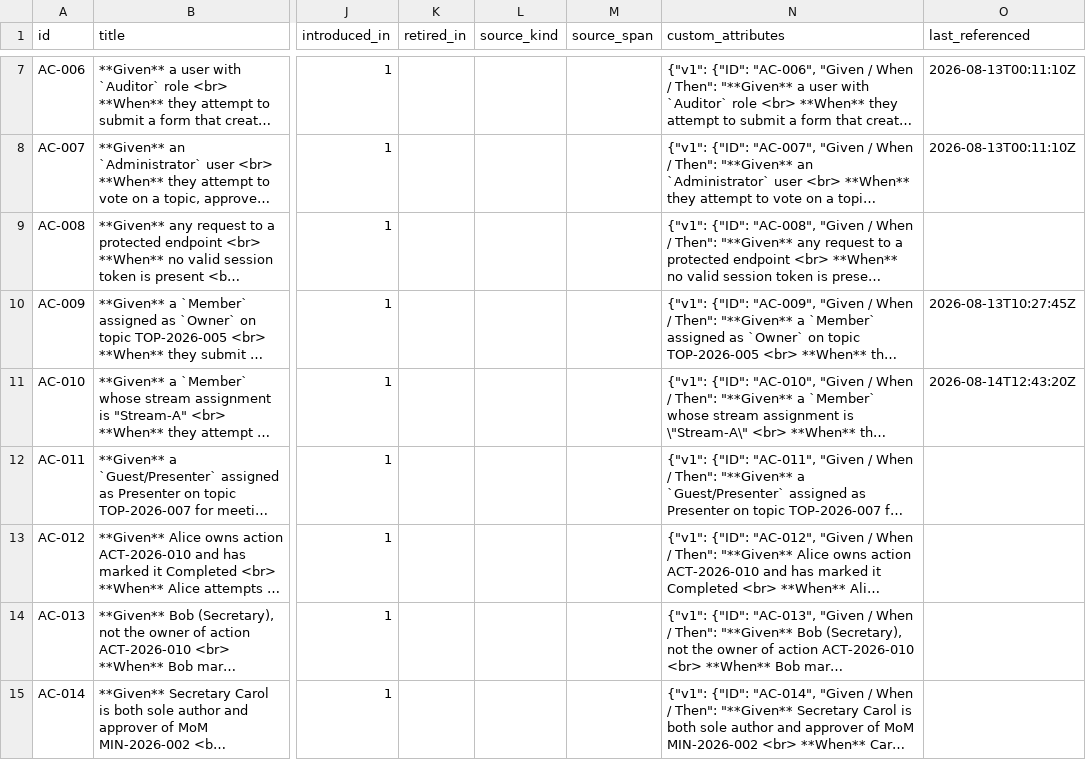
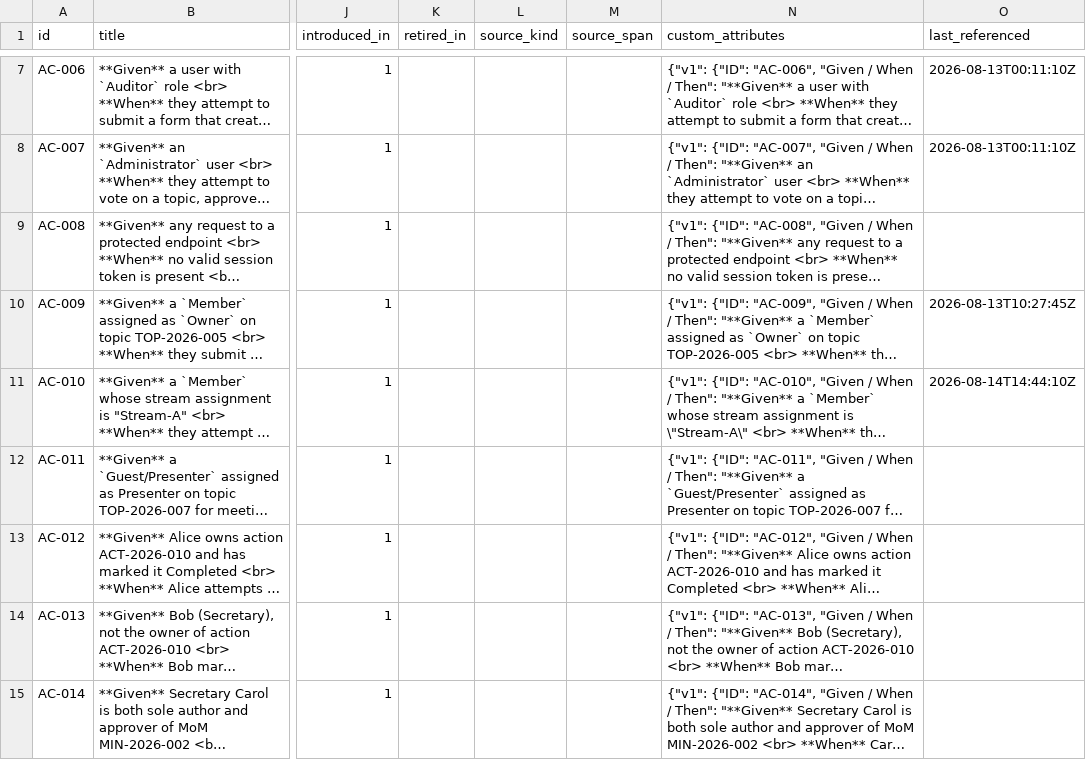
Before and after one commit to A-H-911/acmp, a CSV file: tamheed-package/csv/acceptance_criteria.csv, drawn as a sheet; only a part is shown, gaps mark what is left out; long unchanged cells end in …; the diff names each change by its address in the sheet, - before the commit and + after, or states it on an @@ line.

```diff
--- a/tamheed-package/csv/acceptance_criteria.csv
+++ b/tamheed-package/csv/acceptance_criteria.csv
-O11 (last_referenced): 2026-08-14T12:43:20Z
+O11 (last_referenced): 2026-08-14T14:44:10Z
```
Also changed, not shown: tamheed-package/csv/adrs.csv, tamheed-package/csv/audit_verdicts.csv, 12 other files.
